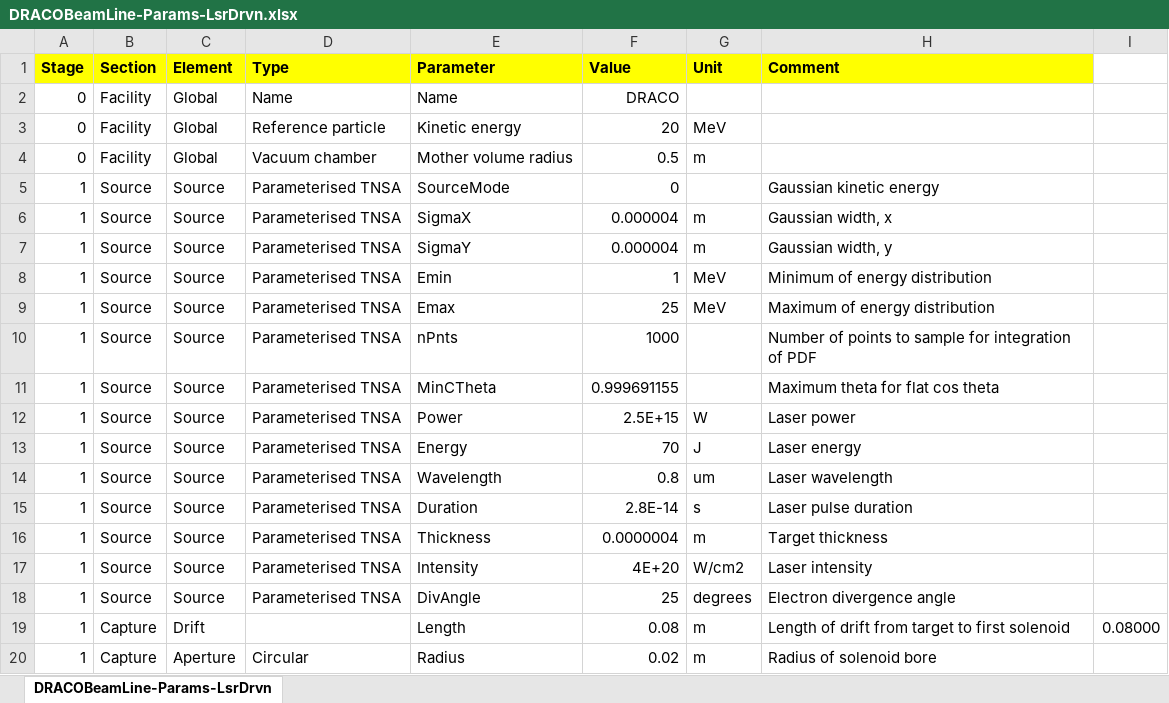
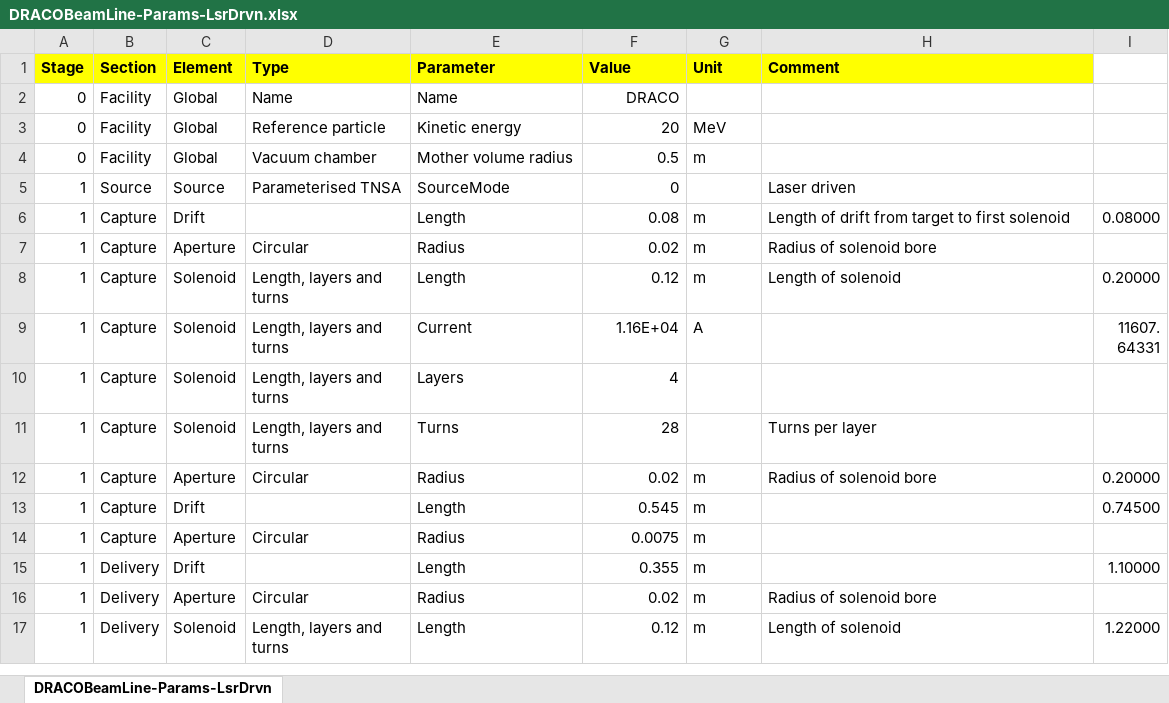
Before and after one commit to ImperialCollegeLondon/LhARAlinearOptics, an Excel workbook: 11-Parameters/DRACOBeamLine-Params-LsrDrvn.xlsx, sheet DRACOBeamLine-Params-LsrDrvn, drawn as a sheet; only a part is shown; the shorter side is filled out with more unchanged rows; values as stored, in another font and other column widths than the file's, no borders; the diff names each change by its address in the sheet, - before the commit and + after, or states it on an @@ line.

```diff
--- a/11-Parameters/DRACOBeamLine-Params-LsrDrvn.xlsx (sheet DRACOBeamLine-Params-LsrDrvn)
+++ b/11-Parameters/DRACOBeamLine-Params-LsrDrvn.xlsx (sheet DRACOBeamLine-Params-LsrDrvn)
-H5 (Comment): Gaussian kinetic energy
+H5 (Comment): Laser driven
-row 6: 1 | Source | Source | Parameterised TNSA | SigmaX | 0.000004 | m | Gaussian width, x
-row 7: 1 | Source | Source | Parameterised TNSA | SigmaY | 0.000004 | m | Gaussian width, y
-row 8: 1 | Source | Source | Parameterised TNSA | Emin | 1 | MeV | Minimum of energy distribution
-row 9: 1 | Source | Source | Parameterised TNSA | Emax | 25 | MeV | Maximum of energy distribution
-row 10: 1 | Source | Source | Parameterised TNSA | nPnts | 1000 |  | Number of points to sample for integration of PDF
-row 11: 1 | Source | Source | Parameterised TNSA | MinCTheta | 0.999691155 |  | Maximum theta for flat cos theta
-row 12: 1 | Source | Source | Parameterised TNSA | Power | 2.5E+15 | W | Laser power
-row 13: 1 | Source | Source | Parameterised TNSA | Energy | 70 | J | Laser energy
-row 14: 1 | Source | Source | Parameterised TNSA | Wavelength | 0.8 | um | Laser wavelength
-row 15: 1 | Source | Source | Parameterised TNSA | Duration | 2.8E-14 | s | Laser pulse duration
-row 16: 1 | Source | Source | Parameterised TNSA | Thickness | 0.0000004 | m | Target thickness
-row 17: 1 | Source | Source | Parameterised TNSA | Intensity | 4E+20 | W/cm2 | Laser intensity
-row 18: 1 | Source | Source | Parameterised TNSA | DivAngle | 25 | degrees | Electron divergence angle
```
Also changed, not shown: 11-Parameters/LIONBeamLine-Params-LsrDrvn.xlsx, 11-Parameters/LhARABeamLine-Params-LsrDrvn-Gabor.xlsx, 10 other files.
